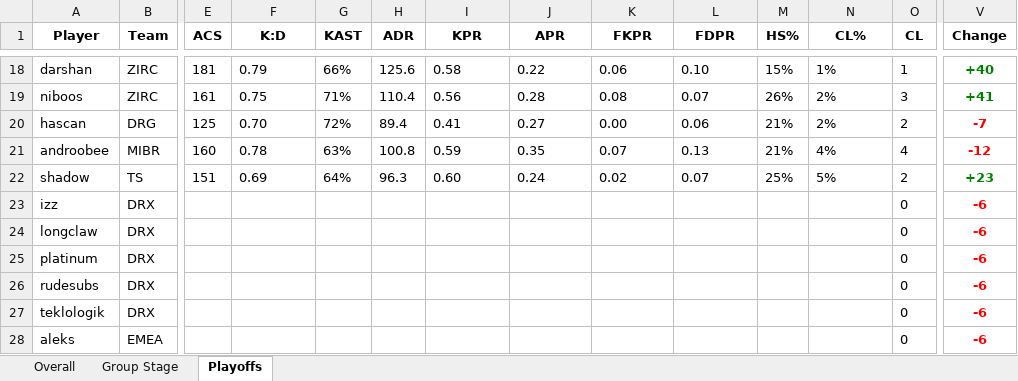
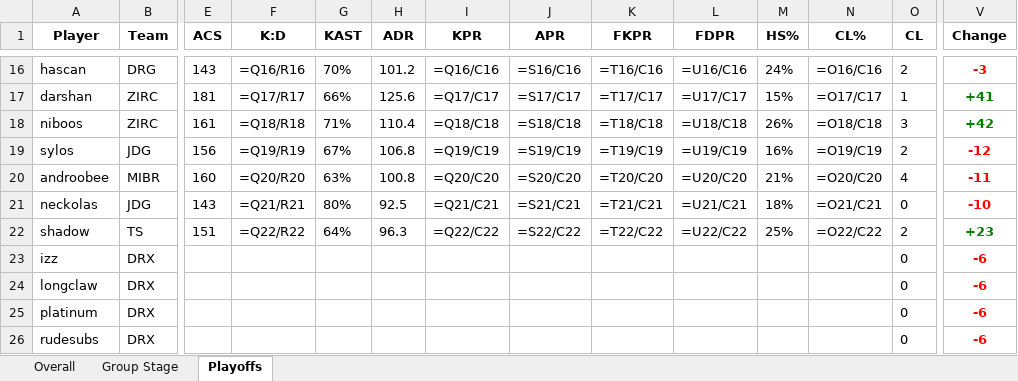
Before and after one commit to PlatChatMembersTourney/pcmt, an Excel workbook: data/s2/Player Stats.xlsx, sheet Playoffs, drawn as a sheet; only a part is shown, gaps mark what is left out; the shorter side is filled out with more unchanged rows; values as stored, in another font and other column widths than the file's, no borders; formulas without a stored value are shown as written; conditional formats not drawn; removed rows and columns are numbered as before the commit, all else as after; rows hold the shown columns only; the diff covers the shown part only; the diff names each change by its address in the sheet, - before the commit and + after, or states it on an @@ line.

```diff
--- a/data/s2/Player Stats.xlsx (sheet Playoffs)
+++ b/data/s2/Player Stats.xlsx (sheet Playoffs)
+row 16: hascan | DRG | 143 | =Q16/R16 | 70% | 101.2 | =Q16/C16 | =S16/C16 | =T16/C16 | =U16/C16 | 24% | =O16/C16 | 2 | -3
-F17 (K:D): 0.79
+F17 (K:D): =Q17/R17
-I17 (KPR): 0.58
+I17 (KPR): =Q17/C17
-J17 (APR): 0.22
+J17 (APR): =S17/C17
-K17 (FKPR): 0.06
+K17 (FKPR): =T17/C17
-L17 (FDPR): 0.10
+L17 (FDPR): =U17/C17
-N17 (CL%): 1%
+N17 (CL%): =O17/C17
-V17 (Change): +40
+V17 (Change): +41
-F18 (K:D): 0.75
+F18 (K:D): =Q18/R18
-I18 (KPR): 0.56
+I18 (KPR): =Q18/C18
-J18 (APR): 0.28
+J18 (APR): =S18/C18
-K18 (FKPR): 0.08
+K18 (FKPR): =T18/C18
-L18 (FDPR): 0.07
+L18 (FDPR): =U18/C18
-N18 (CL%): 2%
+N18 (CL%): =O18/C18
-V18 (Change): +41
+V18 (Change): +42
-row 20: hascan | DRG | 125 | 0.70 | 72% | 89.4 | 0.41 | 0.27 | 0.00 | 0.06 | 21% | 2% | 2 | -7
+row 19: sylos | JDG | 156 | =Q19/R19 | 67% | 106.8 | =Q19/C19 | =S19/C19 | =T19/C19 | =U19/C19 | 16% | =O19/C19 | 2 | -12
-F20 (K:D): 0.78
+F20 (K:D): =Q20/R20
-I20 (KPR): 0.59
+I20 (KPR): =Q20/C20
-J20 (APR): 0.35
+J20 (APR): =S20/C20
-K20 (FKPR): 0.07
+K20 (FKPR): =T20/C20
-L20 (FDPR): 0.13
+L20 (FDPR): =U20/C20
-N20 (CL%): 4%
+N20 (CL%): =O20/C20
-V20 (Change): -12
+V20 (Change): -11
+row 21: neckolas | JDG | 143 | =Q21/R21 | 80% | 92.5 | =Q21/C21 | =S21/C21 | =T21/C21 | =U21/C21 | 18% | =O21/C21 | 0 | -10
-F22 (K:D): 0.69
+F22 (K:D): =Q22/R22
-I22 (KPR): 0.60
+I22 (KPR): =Q22/C22
-J22 (APR): 0.24
+J22 (APR): =S22/C22
-K22 (FKPR): 0.02
+K22 (FKPR): =T22/C22
-L22 (FDPR): 0.07
+L22 (FDPR): =U22/C22
-N22 (CL%): 5%
+N22 (CL%): =O22/C22
```
Also changed, not shown: 4 added rows, 6 removed rows, 104 edited cells and cell formats elsewhere in this sheet, sheet Overall, sheet Group Stage, 1 other file.
